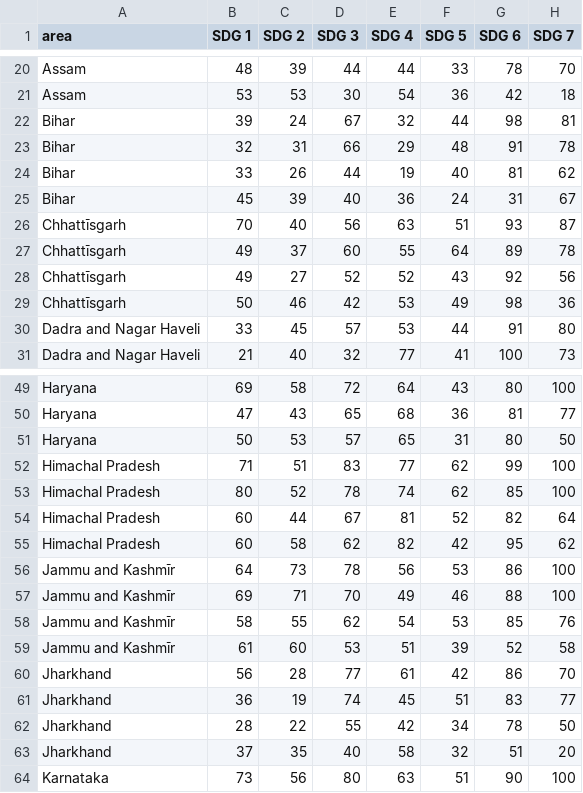
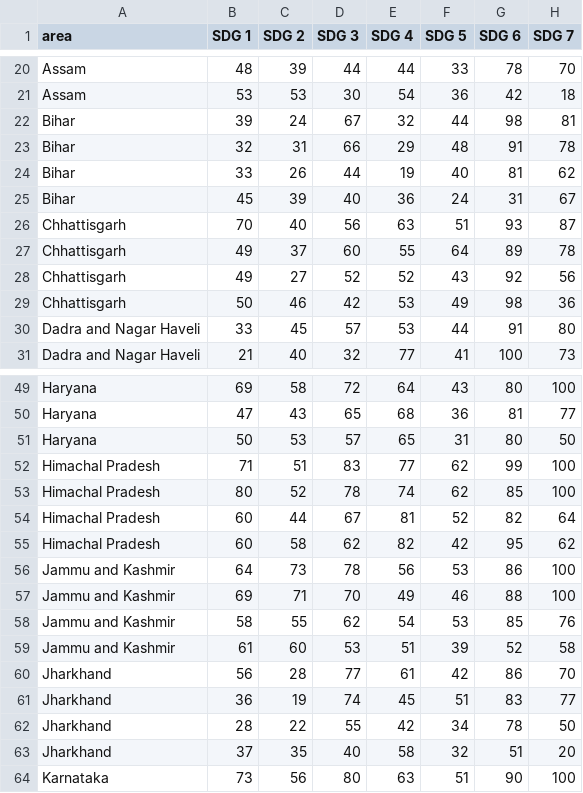
Before and after one commit to UNDP-Data/dv-subnational-sdg-ind, a CSV file: public/data/sdg-ind-index.csv, drawn as a sheet; only a part is shown, gaps mark what is left out; the diff names each change by its address in the sheet, - before the commit and + after, or states it on an @@ line.

```diff
--- a/public/data/sdg-ind-index.csv
+++ b/public/data/sdg-ind-index.csv
-A26:A29 (area): Chhattīsgarh
+A26:A29 (area): Chhattisgarh
-A56:A59 (area): Jammu and Kashmīr
+A56:A59 (area): Jammu and Kashmir
```
Also changed, not shown: 3 other files.
